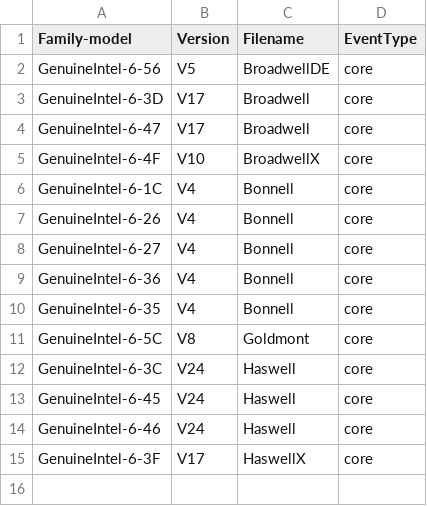
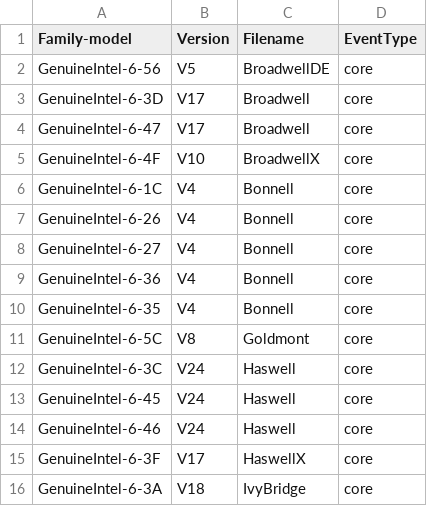
Before and after one commit to kernelorg-mirror/linux_kernel_git_acme_linux, a CSV file: tools/perf/pmu-events/arch/x86/mapfile.csv, drawn as a sheet; the diff names each change by its address in the sheet, - before the commit and + after, or states it on an @@ line.

Commit message:
perf jevents: Add IvyBridge V18 event file
Add a Intel event file for perf.

Signed-off-by: Andi Kleen <ak@linux.intel.com>
Cc: Jiri Olsa <jolsa@redhat.com>
Cc: Sukadev Bhattiprolu <sukadev@linux.vnet.ibm.com>
Link: http://lkml.kernel.org/n/tip-q8ujoa7nzy5p7o5vgdzzxzzx@git.kernel.org
Signed-off-by: Arnaldo Carvalho de Melo <acme@redhat.com>

```diff
--- a/tools/perf/pmu-events/arch/x86/mapfile.csv
+++ b/tools/perf/pmu-events/arch/x86/mapfile.csv
+row 16: GenuineIntel-6-3A | V18 | IvyBridge | core
```
Also changed, not shown: 7 other files.
